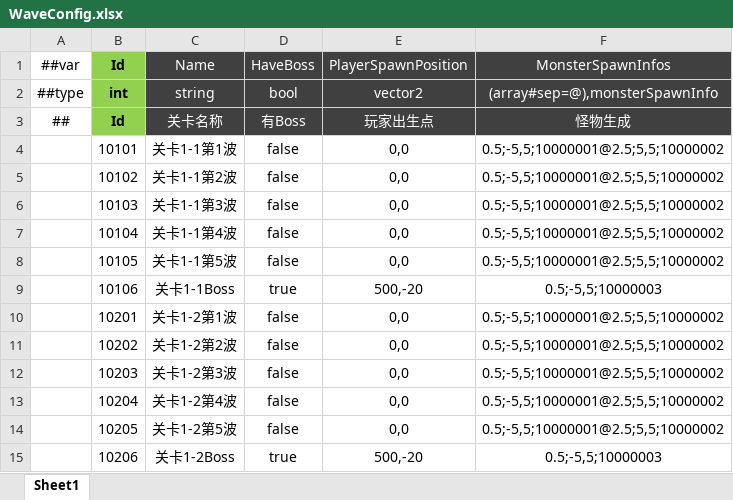
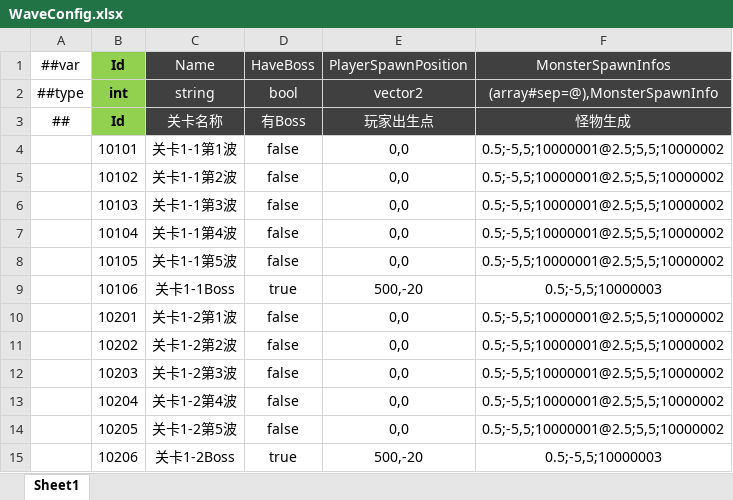
Before and after one commit to csyinghuochong/miniprogram_1, an Excel workbook: Unity/Assets/Config/Excel/WaveConfig.xlsx, sheet Sheet1, drawn as a sheet; values as stored, in another font and other column widths than the file's, no borders; the diff names each change by its address in the sheet, - before the commit and + after, or states it on an @@ line.

```diff
--- a/Unity/Assets/Config/Excel/WaveConfig.xlsx (sheet Sheet1)
+++ b/Unity/Assets/Config/Excel/WaveConfig.xlsx (sheet Sheet1)
-F2 (MonsterSpawnInfos): (array#sep=@),monsterSpawnInfo
+F2 (MonsterSpawnInfos): (array#sep=@),MonsterSpawnInfo
```
Also changed, not shown: Unity/Assets/Config/Excel/HeroConfig.xlsx, Unity/Assets/Config/Excel/SkillConfig.xlsx, 45 other files.
